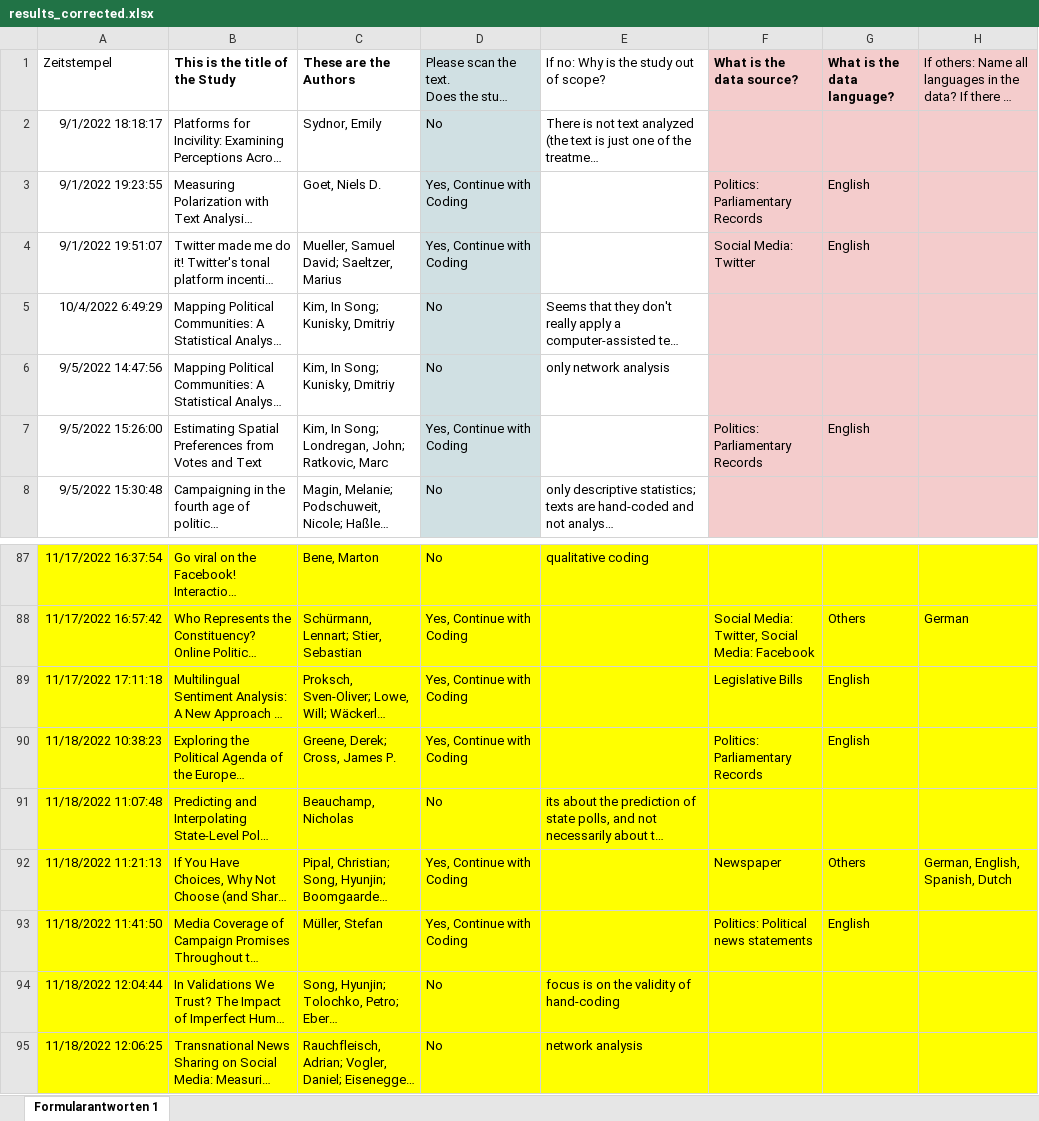
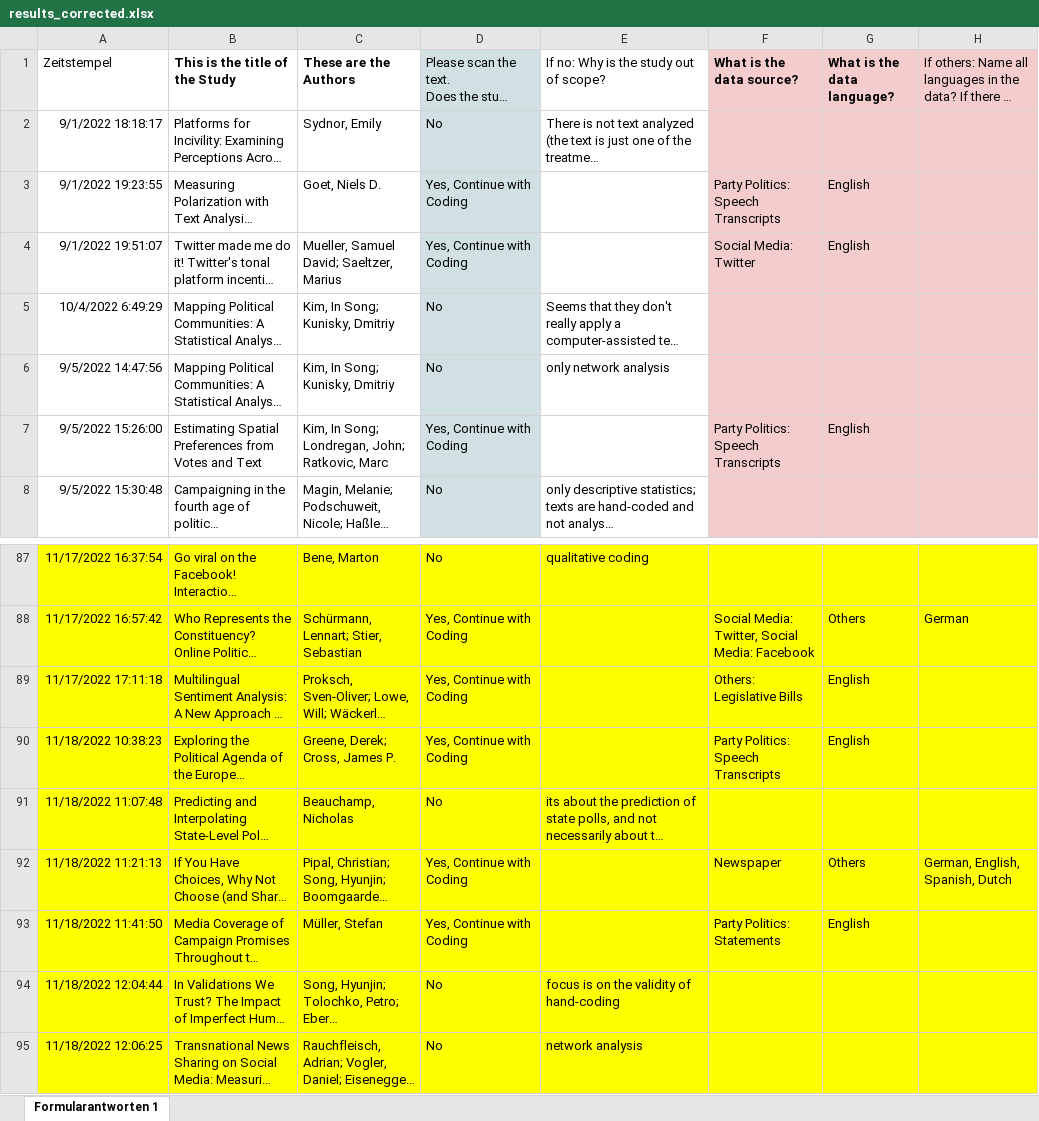
Before and after one commit to lukasbirki/Review_Validity, an Excel workbook: Review/3_plots/data/results_corrected.xlsx, sheet Formularantworten 1, drawn as a sheet; only a part is shown, gaps mark what is left out; long unchanged cells end in …; values as stored, in another font and other column widths than the file's, no borders; the diff covers the shown part only; the diff names each change by its address in the sheet, - before the commit and + after, or states it on an @@ line.

```diff
--- a/Review/3_plots/data/results_corrected.xlsx (sheet Formularantworten 1)
+++ b/Review/3_plots/data/results_corrected.xlsx (sheet Formularantworten 1)
-F3 (What is the data source?): Politics: Parliamentary Records
+F3 (What is the data source?): Party Politics: Speech Transcripts
-F7 (What is the data source?): Politics: Parliamentary Records
+F7 (What is the data source?): Party Politics: Speech Transcripts
-F89 (What is the data source?): Legislative Bills
+F89 (What is the data source?): Others: Legislative Bills
-F90 (What is the data source?): Politics: Parliamentary Records
+F90 (What is the data source?): Party Politics: Speech Transcripts
-F93 (What is the data source?): Politics: Political news statements
+F93 (What is the data source?): Party Politics: Statements
```
Also changed, not shown: 16 edited cells elsewhere in this sheet, 17 other files.
